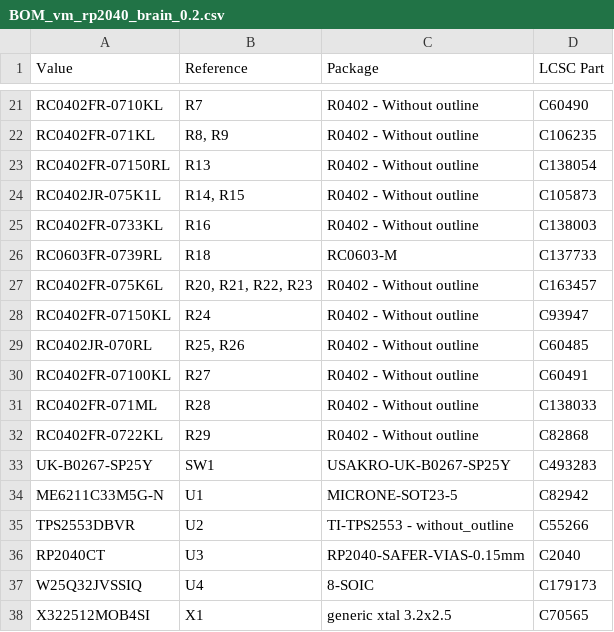
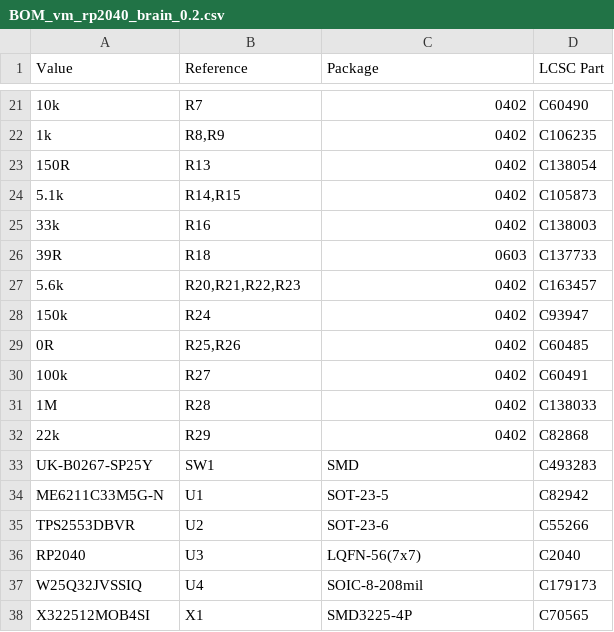
Before and after one commit to devices-lab/MakeDevice-backend, a CSV file: modules/vm_rp2040_brain_0.2/BOM_vm_rp2040_brain_0.2.csv, drawn as a sheet; only a part is shown, gaps mark what is left out; removed rows and columns are numbered as before the commit, all else as after; the diff covers the shown part only; the diff names each change by its address in the sheet, - before the commit and + after, or states it on an @@ line.

```diff
--- a/modules/vm_rp2040_brain_0.2/BOM_vm_rp2040_brain_0.2.csv
+++ b/modules/vm_rp2040_brain_0.2/BOM_vm_rp2040_brain_0.2.csv
-A21 (Value): RC0402FR-0710KL
+A21 (Value): 10k
-C21 (Package): R0402 - Without outline
+C21 (Package): 0402
-row 22: RC0402FR-071KL | R8, R9 | R0402 - Without outline | C106235
+row 22: 1k | R8,R9 | 0402 | C106235
-A23 (Value): RC0402FR-07150RL
+A23 (Value): 150R
-C23 (Package): R0402 - Without outline
+C23 (Package): 0402
-row 24: RC0402JR-075K1L | R14, R15 | R0402 - Without outline | C105873
+row 24: 5.1k | R14,R15 | 0402 | C105873
-A25 (Value): RC0402FR-0733KL
+A25 (Value): 33k
-C25 (Package): R0402 - Without outline
+C25 (Package): 0402
-A26 (Value): RC0603FR-0739RL
+A26 (Value): 39R
-C26 (Package): RC0603-M
+C26 (Package): 0603
-row 27: RC0402FR-075K6L | R20, R21, R22, R23 | R0402 - Without outline | C163457
+row 27: 5.6k | R20,R21,R22,R23 | 0402 | C163457
-A28 (Value): RC0402FR-07150KL
+A28 (Value): 150k
-C28 (Package): R0402 - Without outline
+C28 (Package): 0402
-row 29: RC0402JR-070RL | R25, R26 | R0402 - Without outline | C60485
+row 29: 0R | R25,R26 | 0402 | C60485
-A30 (Value): RC0402FR-07100KL
+A30 (Value): 100k
-C30:C32 (Package): R0402 - Without outline
+C30:C32 (Package): 0402
-A31 (Value): RC0402FR-071ML
+A31 (Value): 1M
-A32 (Value): RC0402FR-0722KL
+A32 (Value): 22k
-C33 (Package): USAKRO-UK-B0267-SP25Y
+C33 (Package): SMD
-C34 (Package): MICRONE-SOT23-5
+C34 (Package): SOT-23-5
-C35 (Package): TI-TPS2553 - without_outline
+C35 (Package): SOT-23-6
-A36 (Value): RP2040CT
+A36 (Value): RP2040
-C36 (Package): RP2040-SAFER-VIAS-0.15mm
+C36 (Package): LQFN-56(7x7)
-C37 (Package): 8-SOIC
+C37 (Package): SOIC-8-208mil
-C38 (Package): generic xtal 3.2x2.5
+C38 (Package): SMD3225-4P
```
Also changed, not shown: 7 added rows, 7 removed rows and 19 edited cells elsewhere in this file, modules/vm_rgb_led_0.3/BOM_vm_rgb_led_0.3.csv, modules/vm_rp2040_brain_0.2/CPL_vm_rp2040_brain_0.2-top-pos.csv, 5 other files.
